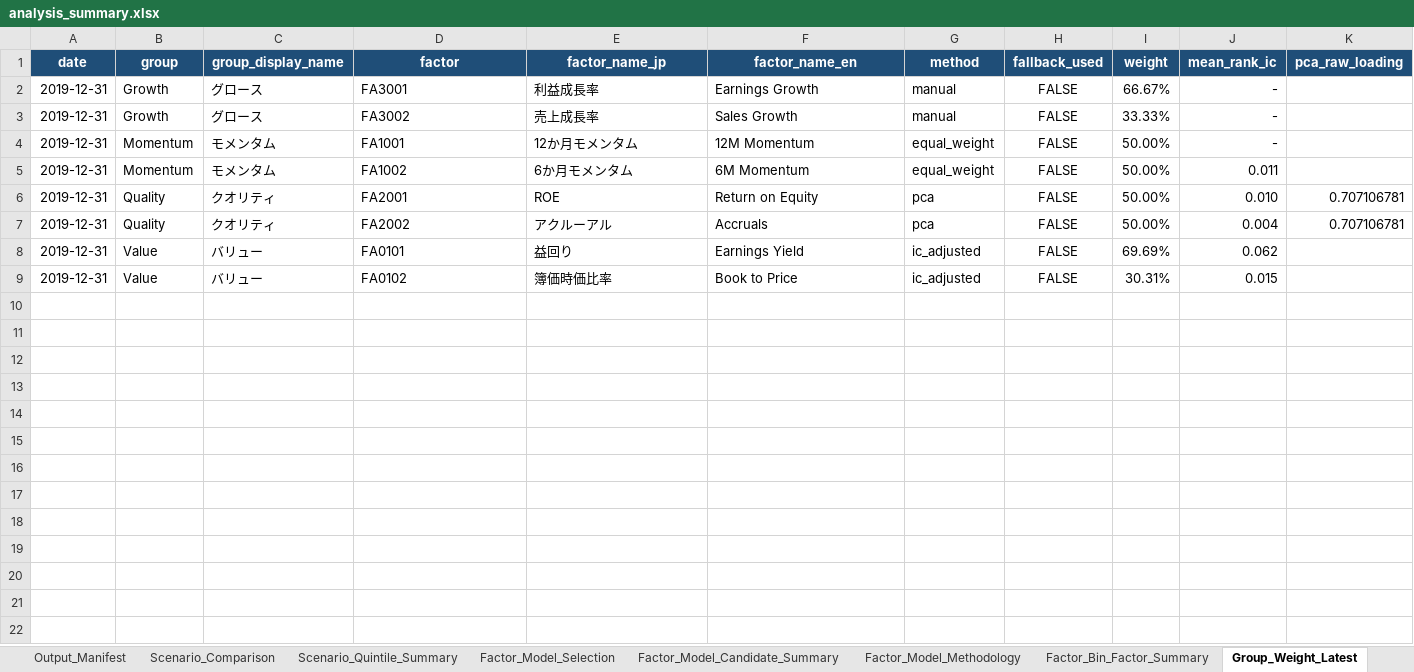
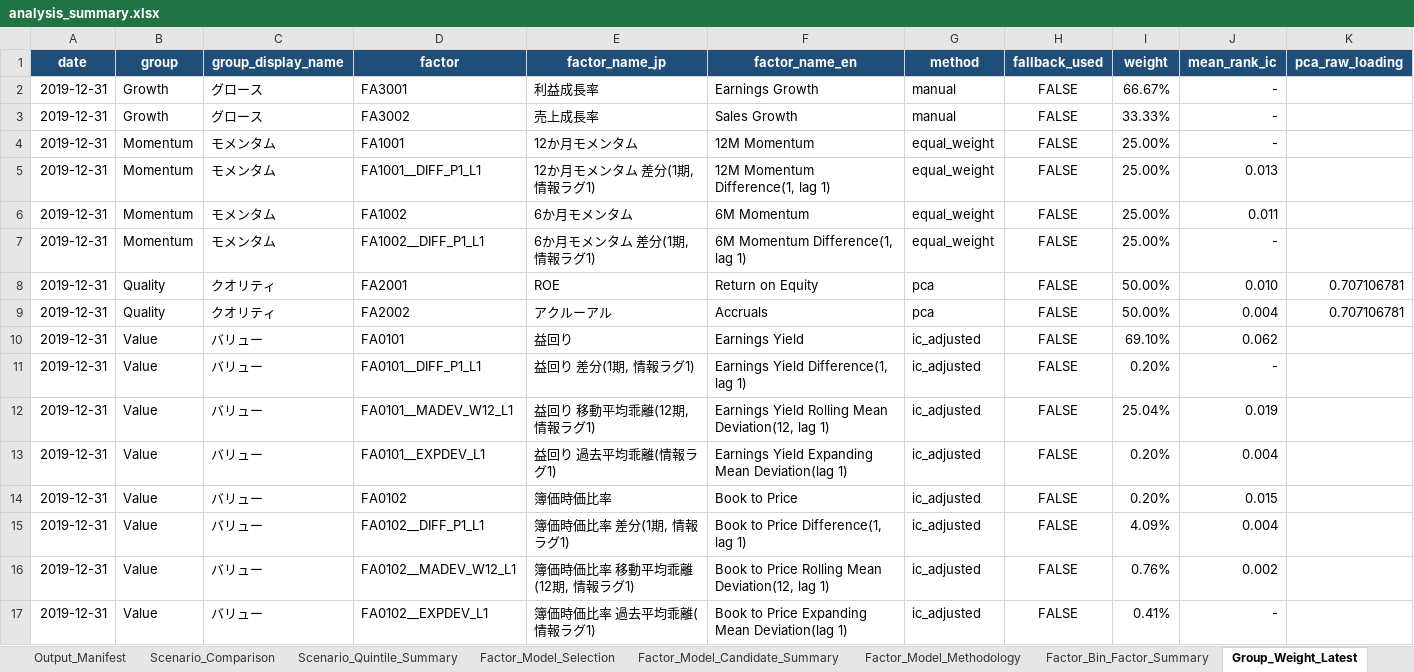
Before and after one commit to NishimuraTsubasa/VTX_works, an Excel workbook: 10. Equity/work/fundamentals_model/20260715_ファンダメンタルズの検討②/outputs/analysis_summary.xlsx, sheet Group_Weight_Latest, drawn as a sheet; values as stored, in another font and other column widths than the file's, no borders; addresses are those after the commit; the diff names each change by its address in the sheet, - before the commit and + after, or states it on an @@ line.

```diff
--- a/10. Equity/work/fundamentals_model/20260715_ファンダメンタルズの検討②/outputs/analysis_summary.xlsx (sheet Group_Weight_Latest)
+++ b/10. Equity/work/fundamentals_model/20260715_ファンダメンタルズの検討②/outputs/analysis_summary.xlsx (sheet Group_Weight_Latest)
-I4 (weight): 50.00%
+I4 (weight): 25.00%
+row 5: 2019-12-31 | Momentum | モメンタム | FA1001__DIFF_P1_L1 | 12か月モメンタム 差分(1期, 情報ラグ1) | 12M Momentum Difference(1, lag 1) | equal_weight | FALSE | 25.00% | 0.013
-I6 (weight): 50.00%
+I6 (weight): 25.00%
+row 7: 2019-12-31 | Momentum | モメンタム | FA1002__DIFF_P1_L1 | 6か月モメンタム 差分(1期, 情報ラグ1) | 6M Momentum Difference(1, lag 1) | equal_weight | FALSE | 25.00% | -
-I10 (weight): 69.69%
+I10 (weight): 69.10%
+row 11: 2019-12-31 | Value | バリュー | FA0101__DIFF_P1_L1 | 益回り 差分(1期, 情報ラグ1) | Earnings Yield Difference(1, lag 1) | ic_adjusted | FALSE | 0.20% | -
+row 12: 2019-12-31 | Value | バリュー | FA0101__MADEV_W12_L1 | 益回り 移動平均乖離(12期, 情報ラグ1) | Earnings Yield Rolling Mean Deviation(12, lag 1) | ic_adjusted | FALSE | 25.04% | 0.019
+row 13: 2019-12-31 | Value | バリュー | FA0101__EXPDEV_L1 | 益回り 過去平均乖離(情報ラグ1) | Earnings Yield Expanding Mean Deviation(lag 1) | ic_adjusted | FALSE | 0.20% | 0.004
-I14 (weight): 30.31%
+I14 (weight): 0.20%
+row 15: 2019-12-31 | Value | バリュー | FA0102__DIFF_P1_L1 | 簿価時価比率 差分(1期, 情報ラグ1) | Book to Price Difference(1, lag 1) | ic_adjusted | FALSE | 4.09% | 0.004
+row 16: 2019-12-31 | Value | バリュー | FA0102__MADEV_W12_L1 | 簿価時価比率 移動平均乖離(12期, 情報ラグ1) | Book to Price Rolling Mean Deviation(12, lag 1) | ic_adjusted | FALSE | 0.76% | 0.002
+row 17: 2019-12-31 | Value | バリュー | FA0102__EXPDEV_L1 | 簿価時価比率 過去平均乖離(情報ラグ1) | Book to Price Expanding Mean Deviation(lag 1) | ic_adjusted | FALSE | 0.41% | -
```
Also changed, not shown: sheet Data_Quality, sheet Factor_Model_Candidate_Summary, sheet Resolved_Factor_Settings, sheet Stock_Scores_Latest, sheet Factor_Master_Used, sheet Factor_Model_Selection, 6 more sheets, other sheet tabs, 10. Equity/work/fundamentals_model/20260715_ファンダメンタルズの検討②/outputs/history/factor_bin_by_date.xlsx, 10. Equity/work/fundamentals_model/20260715_ファンダメンタルズの検討②/outputs/history/factor_coefficients.xlsx, 40 other files.
